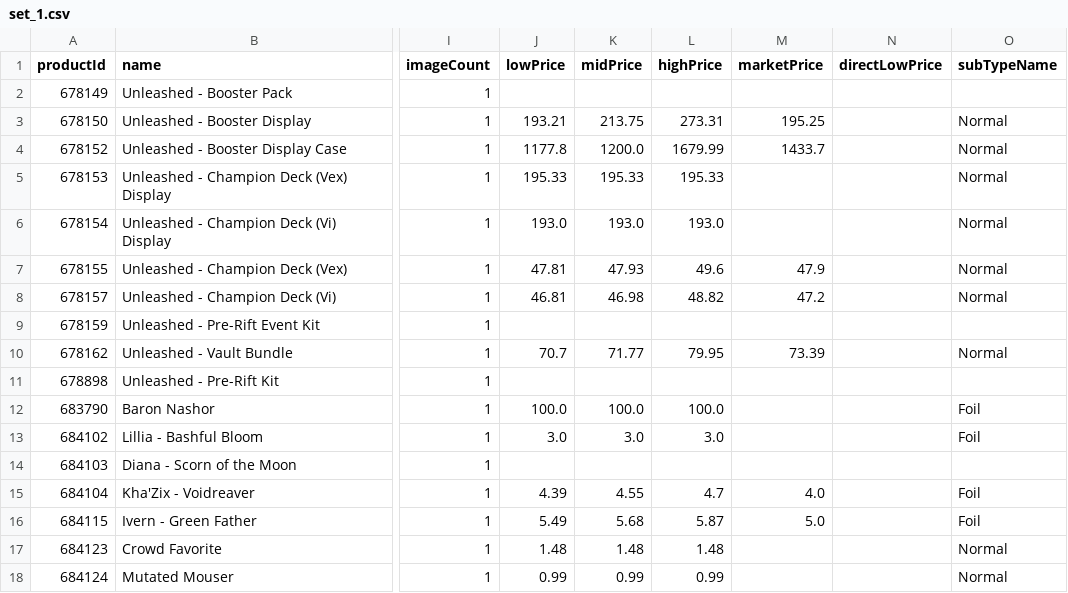
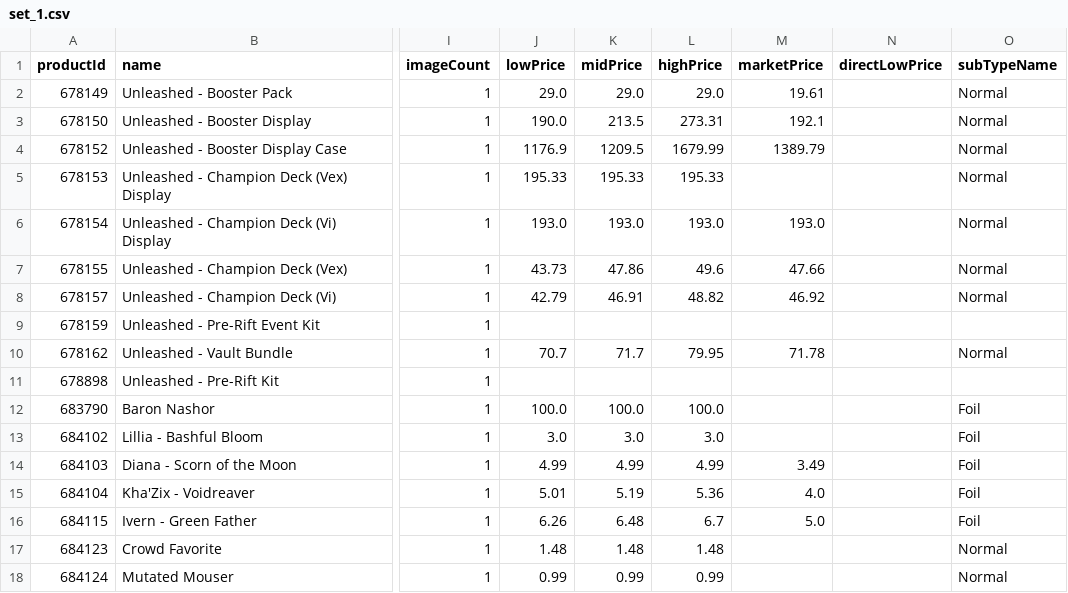
Before and after one commit to Max-Escaler/riftrades, a CSV file: public/price-guide/set_1.csv, drawn as a sheet; only a part is shown, gaps mark what is left out; the diff covers the shown part only; the diff names each change by its address in the sheet, - before the commit and + after, or states it on an @@ line.

```diff
--- a/public/price-guide/set_1.csv
+++ b/public/price-guide/set_1.csv
-J2 (lowPrice): (empty)
+J2 (lowPrice): 29.0
-K2 (midPrice): (empty)
+K2 (midPrice): 29.0
-L2 (highPrice): (empty)
+L2 (highPrice): 29.0
-M2 (marketPrice): (empty)
+M2 (marketPrice): 19.61
-O2 (subTypeName): (empty)
+O2 (subTypeName): Normal
-J3 (lowPrice): 193.21
+J3 (lowPrice): 190.0
-K3 (midPrice): 213.75
+K3 (midPrice): 213.5
-M3 (marketPrice): 195.25
+M3 (marketPrice): 192.1
-J4 (lowPrice): 1177.8
+J4 (lowPrice): 1176.9
-K4 (midPrice): 1200.0
+K4 (midPrice): 1209.5
-M4 (marketPrice): 1433.7
+M4 (marketPrice): 1389.79
-M6 (marketPrice): (empty)
+M6 (marketPrice): 193.0
-J7 (lowPrice): 47.81
+J7 (lowPrice): 43.73
-K7 (midPrice): 47.93
+K7 (midPrice): 47.86
-M7 (marketPrice): 47.9
+M7 (marketPrice): 47.66
-J8 (lowPrice): 46.81
+J8 (lowPrice): 42.79
-K8 (midPrice): 46.98
+K8 (midPrice): 46.91
-M8 (marketPrice): 47.2
+M8 (marketPrice): 46.92
-K10 (midPrice): 71.77
+K10 (midPrice): 71.7
-M10 (marketPrice): 73.39
+M10 (marketPrice): 71.78
-J14 (lowPrice): (empty)
+J14 (lowPrice): 4.99
-K14 (midPrice): (empty)
+K14 (midPrice): 4.99
-L14 (highPrice): (empty)
+L14 (highPrice): 4.99
-M14 (marketPrice): (empty)
+M14 (marketPrice): 3.49
-O14 (subTypeName): (empty)
+O14 (subTypeName): Foil
-J15 (lowPrice): 4.39
+J15 (lowPrice): 5.01
-K15 (midPrice): 4.55
+K15 (midPrice): 5.19
-L15 (highPrice): 4.7
+L15 (highPrice): 5.36
-J16 (lowPrice): 5.49
+J16 (lowPrice): 6.26
-K16 (midPrice): 5.68
+K16 (midPrice): 6.48
-L16 (highPrice): 5.87
+L16 (highPrice): 6.7
```
Also changed, not shown: 122 edited cells elsewhere in this file, public/price-guide/set_2.csv, public/price-guide/set_4.csv, 7 other files.
